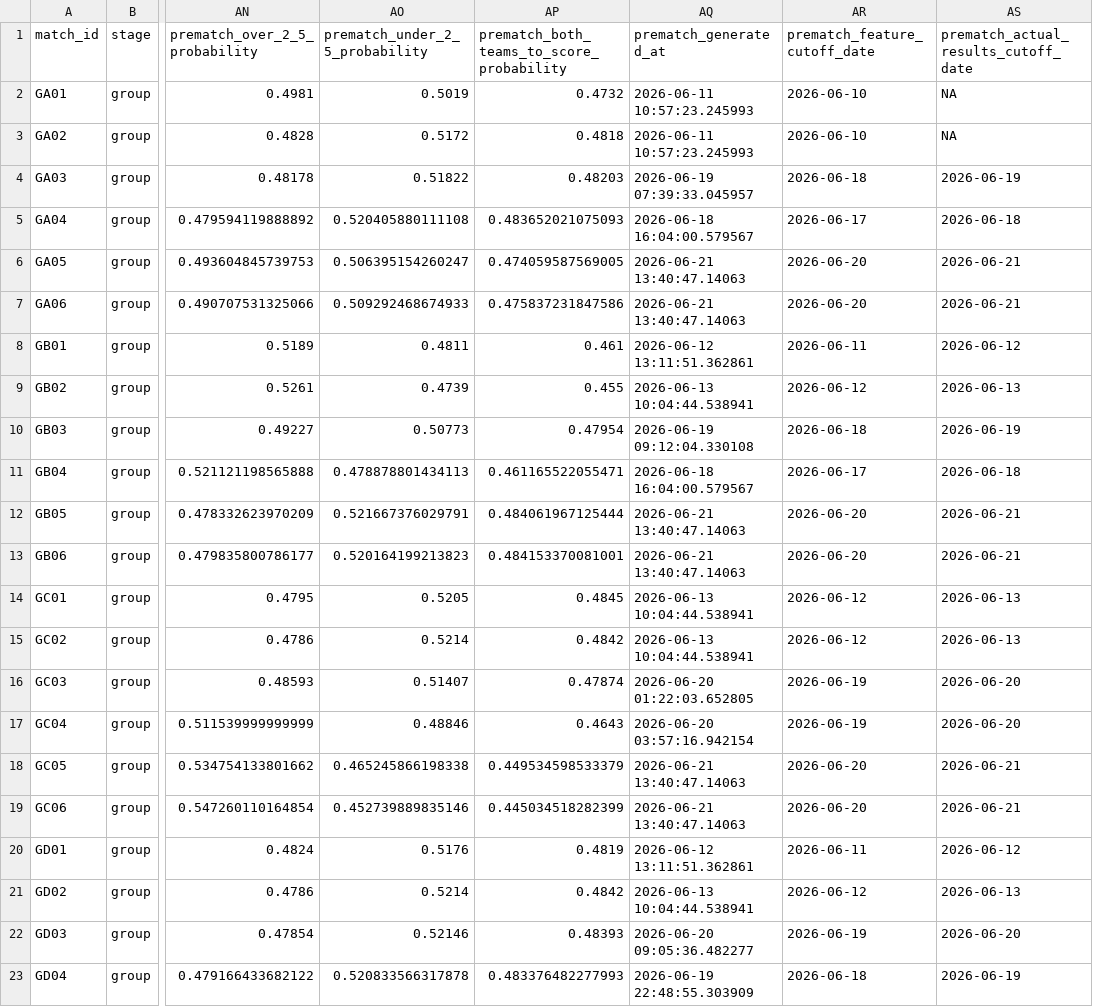
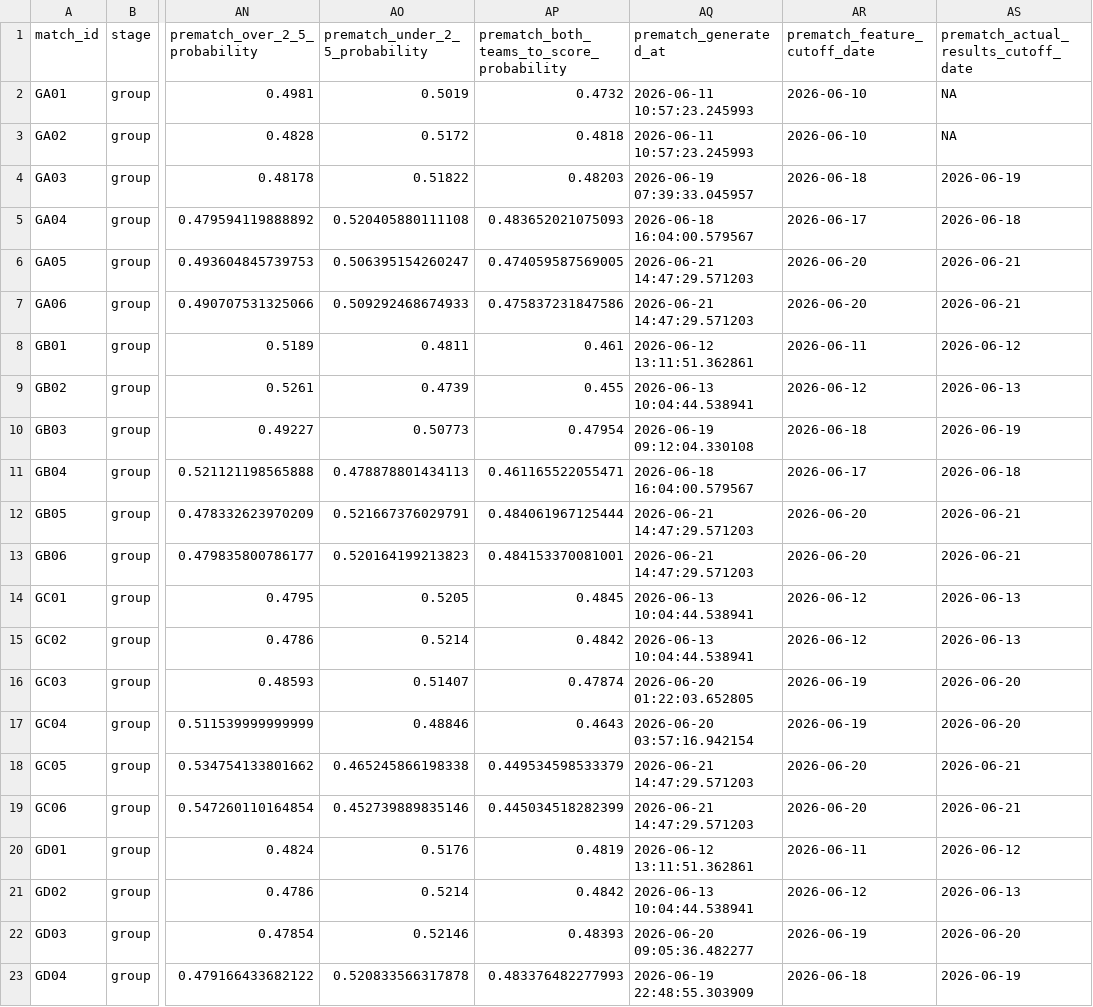
Before and after one commit to DavidZenz/xGelo, a CSV file: outputs/dashboard/worldcup_match_forecasts.csv, drawn as a sheet; only a part is shown, gaps mark what is left out; the diff covers the shown part only; the diff names each change by its address in the sheet, - before the commit and + after, or states it on an @@ line.

Commit message:
Auto-update WC2026 dashboard 2026-06-21

```diff
--- a/outputs/dashboard/worldcup_match_forecasts.csv
+++ b/outputs/dashboard/worldcup_match_forecasts.csv
-AQ6:AQ7 (prematch_generated_at): 2026-06-21 13:40:47.14063
+AQ6:AQ7 (prematch_generated_at): 2026-06-21 14:47:29.571203
-AQ12:AQ13 (prematch_generated_at): 2026-06-21 13:40:47.14063
+AQ12:AQ13 (prematch_generated_at): 2026-06-21 14:47:29.571203
-AQ18:AQ19 (prematch_generated_at): 2026-06-21 13:40:47.14063
+AQ18:AQ19 (prematch_generated_at): 2026-06-21 14:47:29.571203
```
Also changed, not shown: 30 edited cells elsewhere in this file, outputs/dashboard/worldcup_bracket_paths.csv, outputs/dashboard/worldcup_bracket_prematch_forecasts.csv, 11 other files.
